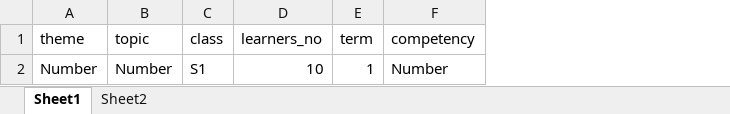
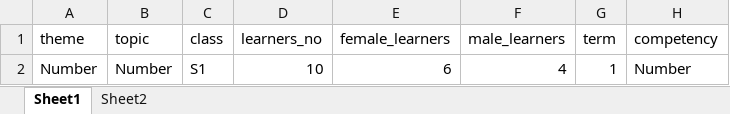
Before and after one commit to LGIHE/edflix-laravel, an Excel workbook: public/assets/download/edflix_lesson_plan.xlsx, sheet Sheet1, drawn as a sheet; only a part is shown; values as stored, in another font and other column widths than the file's, no borders; the diff names each change by its address in the sheet, - before the commit and + after, or states it on an @@ line.

Commit message:
Update the upload LP with female and male learner fields

```diff
--- a/public/assets/download/edflix_lesson_plan.xlsx (sheet Sheet1)
+++ b/public/assets/download/edflix_lesson_plan.xlsx (sheet Sheet1)
+column E (female_learners), row 2: 6
+column F (male_learners), row 2: 4
```
Also changed, not shown: 3 other files.
